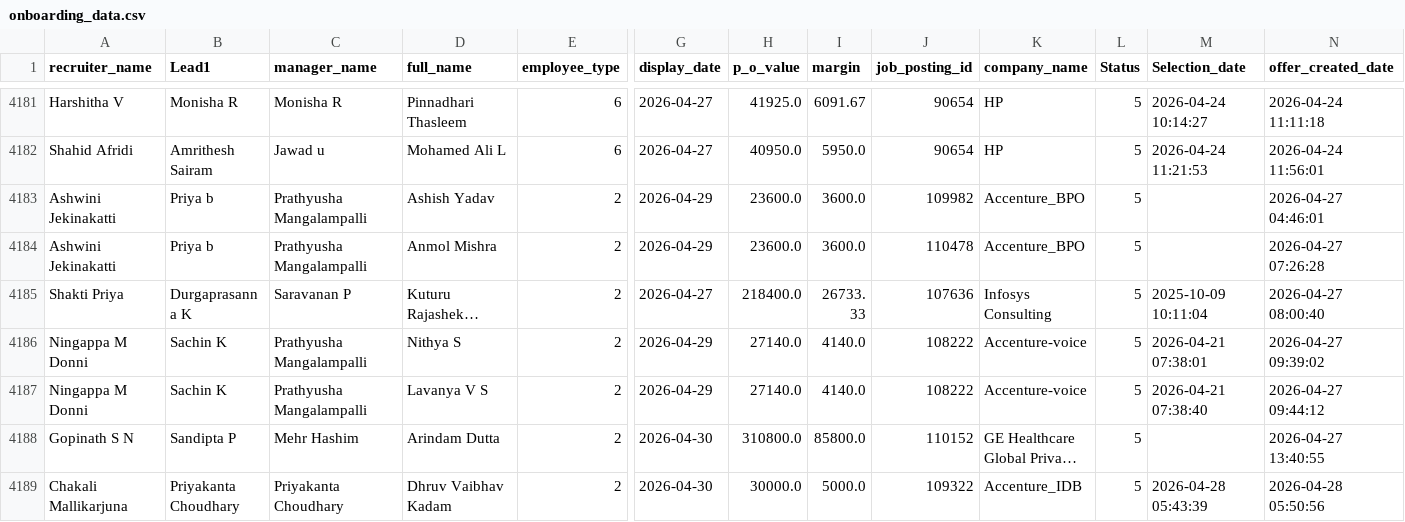
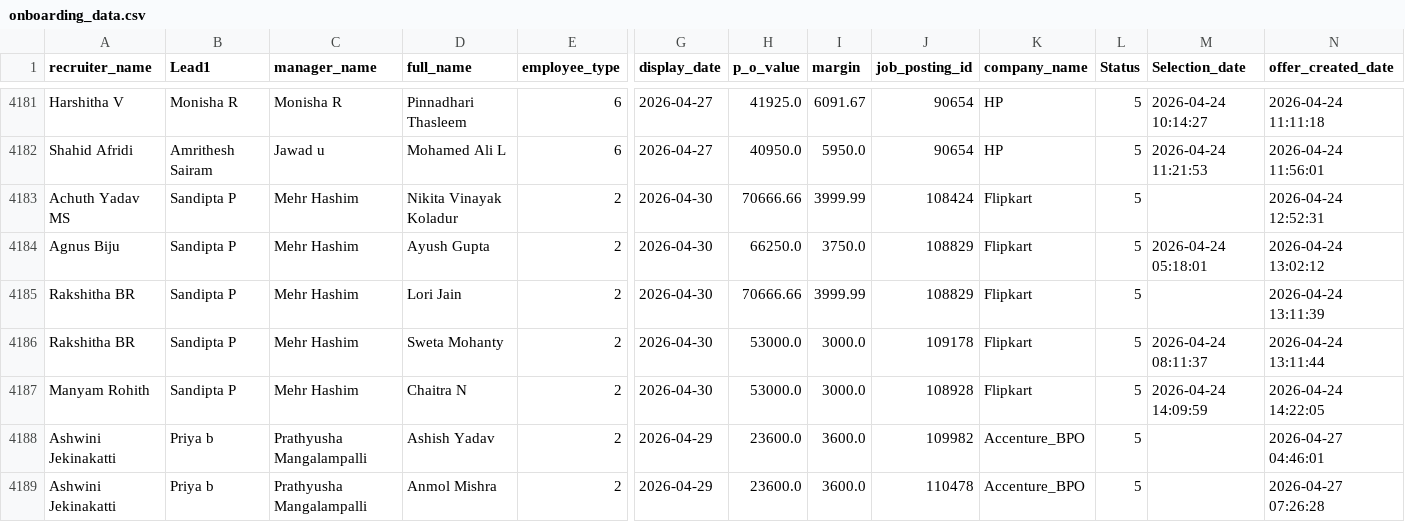
Before and after one commit to mdashiquekhanwork009-maker/CEO-Dashboard, a CSV file: data/onboarding_data.csv, drawn as a sheet; only a part is shown, gaps mark what is left out; the shorter side is filled out with more unchanged rows; long unchanged cells end in …; rows hold the shown columns only; the diff names each change by its address in the sheet, - before the commit and + after, or states it on an @@ line.

```diff
--- a/data/onboarding_data.csv
+++ b/data/onboarding_data.csv
+row 4183: Achuth Yadav MS | Sandipta P | Mehr Hashim | Nikita Vinayak Koladur | 2 | 2026-04-30 | 70666.66 | 3999.99 | 108424 | Flipkart | 5 |  | 2026-04-24 12:52:31
+row 4184: Agnus Biju | Sandipta P | Mehr Hashim | Ayush Gupta | 2 | 2026-04-30 | 66250.0 | 3750.0 | 108829 | Flipkart | 5 | 2026-04-24 05:18:01 | 2026-04-24 13:02:12
+row 4185: Rakshitha BR | Sandipta P | Mehr Hashim | Lori Jain | 2 | 2026-04-30 | 70666.66 | 3999.99 | 108829 | Flipkart | 5 |  | 2026-04-24 13:11:39
+row 4186: Rakshitha BR | Sandipta P | Mehr Hashim | Sweta Mohanty | 2 | 2026-04-30 | 53000.0 | 3000.0 | 109178 | Flipkart | 5 | 2026-04-24 08:11:37 | 2026-04-24 13:11:44
+row 4187: Manyam Rohith | Sandipta P | Mehr Hashim | Chaitra N | 2 | 2026-04-30 | 53000.0 | 3000.0 | 108928 | Flipkart | 5 | 2026-04-24 14:09:59 | 2026-04-24 14:22:05
```
Also changed, not shown: data/activeheadcount.csv.
